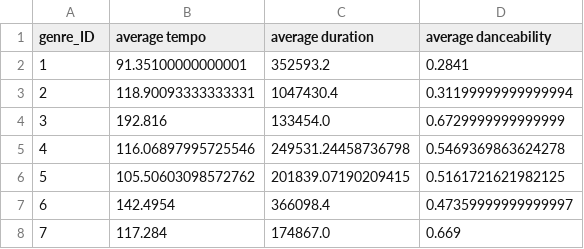
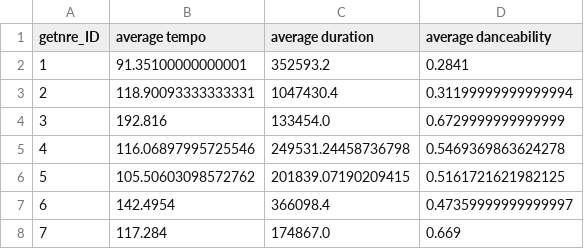
Before and after one commit to imaik129/cs257, a CSV file: webapp/others/loadCSV/genre_characteristics.csv, drawn as a sheet; only a part is shown.

Commit message:
minor changes to loadCSV.py

```diff
--- a/webapp/others/loadCSV/genre_characteristics.csv
+++ b/webapp/others/loadCSV/genre_characteristics.csv
@@ -1,2 +1,2 @@
-genre_ID,average tempo, average duration,average danceability
+getnre_ID,average tempo, average duration,average danceability
 1,91.35100000000001,352593.2,0.2841
```
Also changed, not shown: 1 other file.
